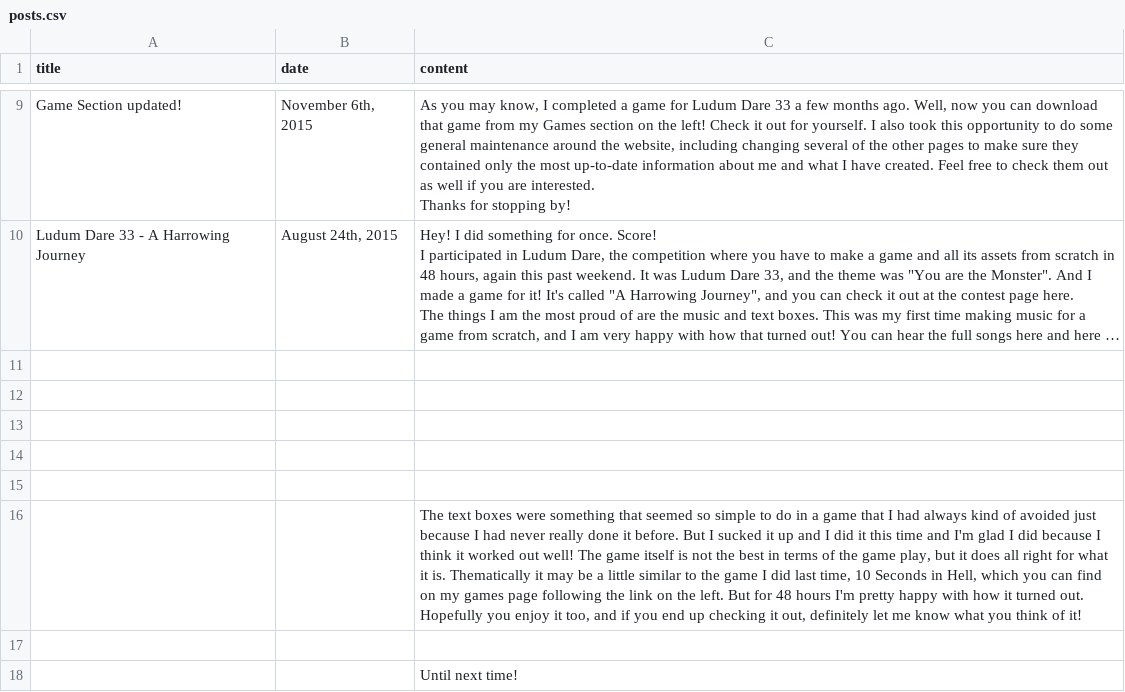
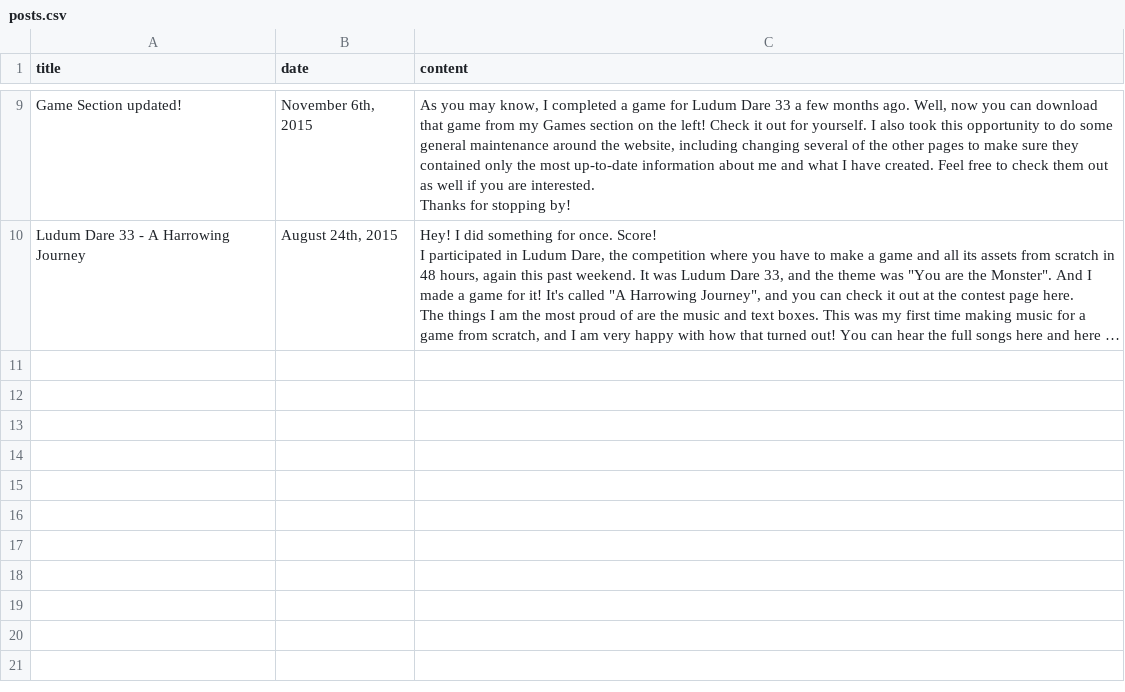
Before and after one commit to tylorlilley/website-on-rails, a CSV file: db/seeds/posts.csv, drawn as a sheet; only a part is shown, gaps mark what is left out; long unchanged cells end in …; the diff names each change by its address in the sheet, - before the commit and + after, or states it on an @@ line.

```diff
--- a/db/seeds/posts.csv
+++ b/db/seeds/posts.csv
-row 11: (empty)
-row 12: (empty)
-row 13: (empty)
-row 14: (empty)
-row 15: (empty)
-row 16:  |  | The text boxes were something that seemed so simple to do in a game that I had always kind of avoided just because I had never really done it before. But I sucked it up and I did it this time and I'm glad I did because I think it worked out well! The game itself is not the best in terms of the game play, but it does all right for what it is. Thematically it may be a little similar to the game I did last time, 10 Seconds in Hell, which you can find on my games page following the link on the left. But for 48 hours I'm pretty happy with how it turned out. Hopefully you enjoy it too, and if you end up checking it out, definitely let me know what you think of it!
-row 17: (empty)
-row 18:  |  | Until next time!
```
Also changed, not shown: 8 other files.
